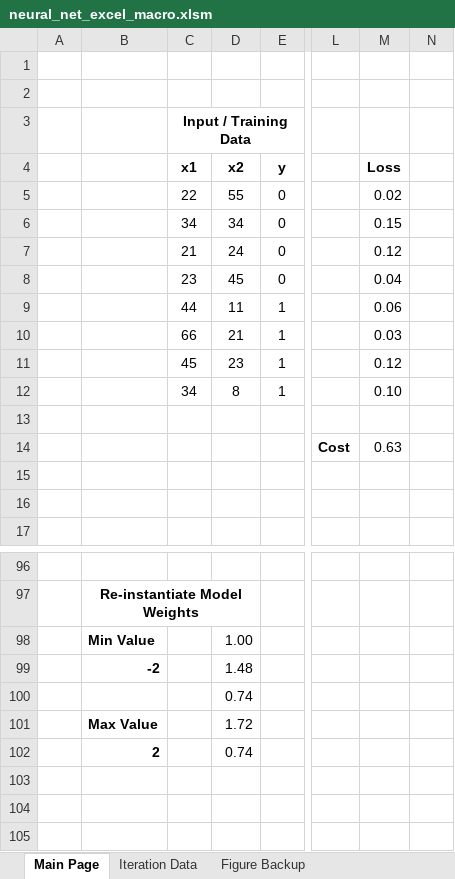
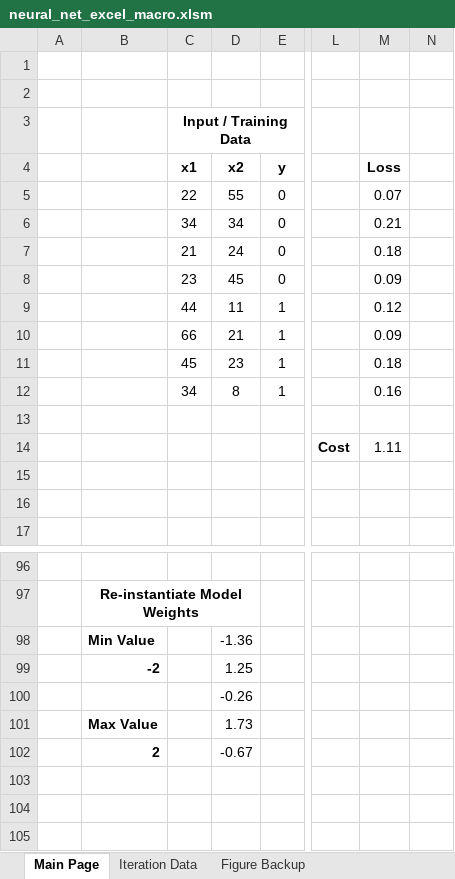
Before and after one commit to mhaythornthwaite/Vanilla_Neural_Network_Excel, an Excel workbook: neural_net_excel_macro.xlsm, sheet Main Page, drawn as a sheet; only a part is shown, gaps mark what is left out; values as stored, in another font and other column widths than the file's, no borders; charts and pictures and conditional formats not drawn; the diff names each change by its address in the sheet, - before the commit and + after, or states it on an @@ line.

```diff
--- a/neural_net_excel_macro.xlsm (sheet Main Page)
+++ b/neural_net_excel_macro.xlsm (sheet Main Page)
-M5: 0.02
+M5: 0.07
-M6: 0.15
+M6: 0.21
-M7: 0.12
+M7: 0.18
-M8: 0.04
+M8: 0.09
-M9: 0.06
+M9: 0.12
-M10: 0.03
+M10: 0.09
-M11: 0.12
+M11: 0.18
-M12: 0.10
+M12: 0.16
-M14: 0.63
+M14: 1.11
-D98: 1.00
+D98: -1.36
-D99: 1.48
+D99: 1.25
-D100: 0.74
+D100: -0.26
-D101: 1.72
+D101: 1.73
-D102: 0.74
+D102: -0.67
```
Also changed, not shown: sheet Iteration Data, charts or pictures, 1 other file.
